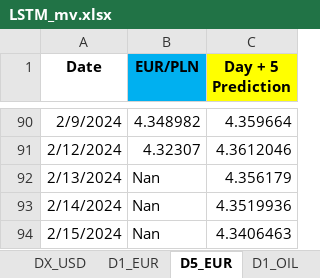
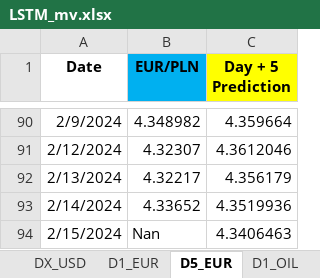
Before and after one commit to Mike7205/comm_t9, an Excel workbook: LSTM_mv.xlsx, sheet D5_EUR, drawn as a sheet; only a part is shown, gaps mark what is left out; values as stored, in another font and other column widths than the file's, no borders; the diff names each change by its address in the sheet, - before the commit and + after, or states it on an @@ line.

```diff
--- a/LSTM_mv.xlsx (sheet D5_EUR)
+++ b/LSTM_mv.xlsx (sheet D5_EUR)
-B92 (EUR/PLN): Nan
+B92 (EUR/PLN): 4.32217
-B93 (EUR/PLN): Nan
+B93 (EUR/PLN): 4.33652
```
Also changed, not shown: sheet D1_USD, sheet D1_EUR, sheet D1_OIL.
